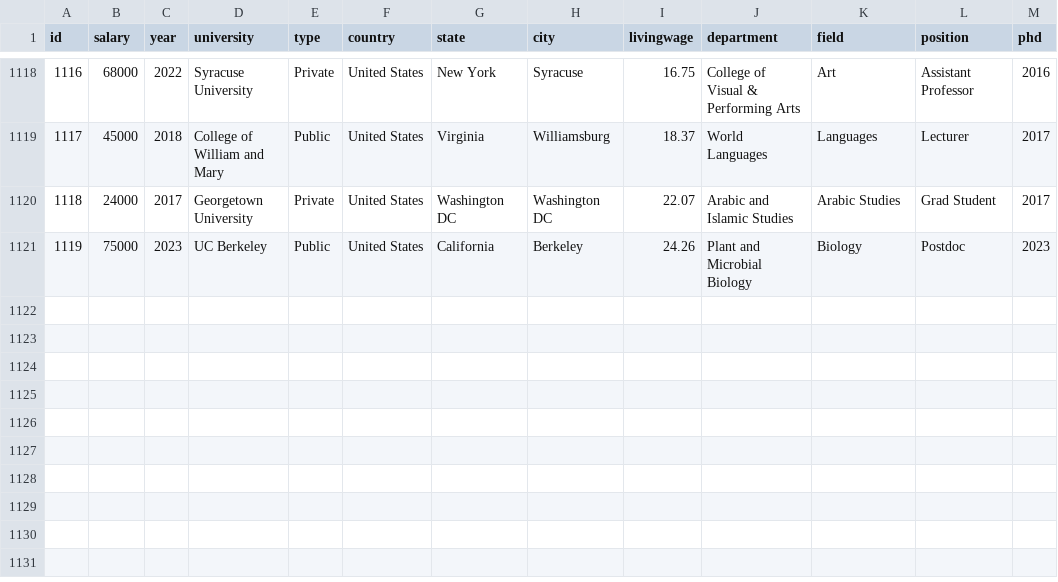
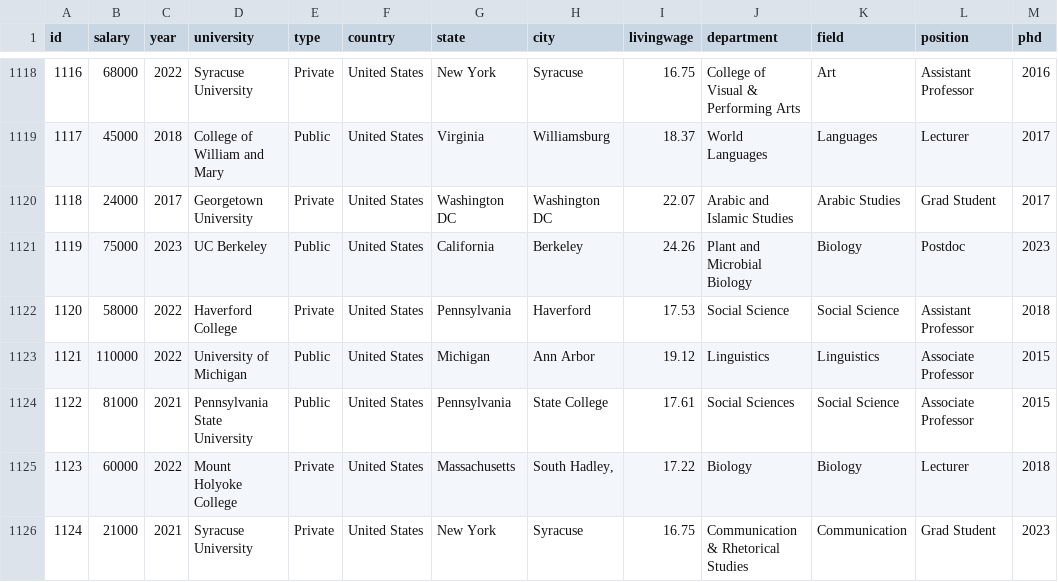
Before and after one commit to academicsalaries/academicsalaries.github.io, a CSV file: salaries.csv, drawn as a sheet; only a part is shown, gaps mark what is left out.

Commit message:
even more data

```diff
--- a/salaries.csv
+++ b/salaries.csv
@@ -1121 +1121,6 @@ id,salary,year,university,type,country,state,city,livingwage,department,field,po
 1119,75000,2023,UC Berkeley,Public,United States,California,Berkeley,24.26,Plant and Microbial Biology,Biology,Postdoc,2023
+1120,58000,2022,Haverford College,Private,United States,Pennsylvania,Haverford,17.53,Social Science,Social Science,Assistant Professor,2018
+1121,110000,2022,University of Michigan,Public,United States,Michigan,Ann Arbor,19.12,Linguistics,Linguistics,Associate Professor,2015
+1122,81000,2021,Pennsylvania State University,Public,United States,Pennsylvania,State College,17.61,Social Sciences,Social Science,Associate Professor,2015
+1123,60000,2022,Mount Holyoke College,Private,United States,Massachusetts,"South Hadley,",17.22,Biology,Biology,Lecturer,2018
+1124,21000,2021,Syracuse University,Private,United States,New York,Syracuse,16.75,Communication & Rhetorical Studies,Communication,Grad Student,2023
```
